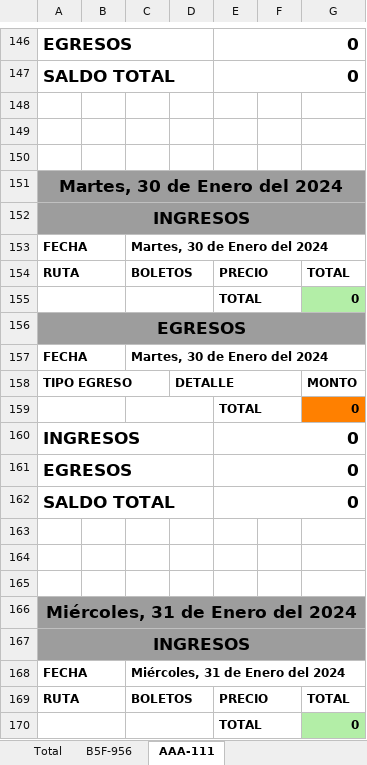
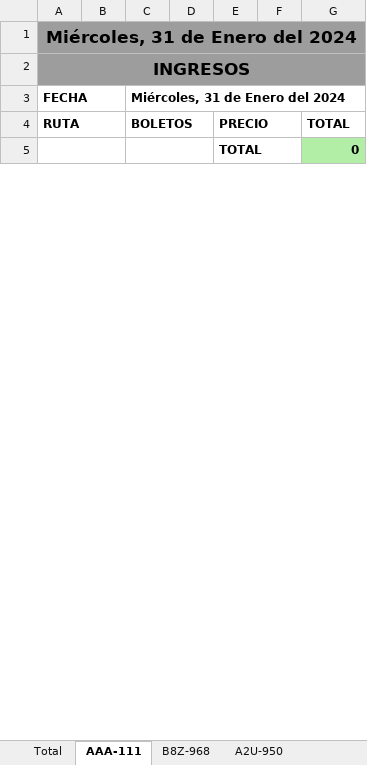
Before and after one commit to yosel1989/lecom_apiv2, an Excel workbook: public/uploads/f5e6dc05-9e7d-404a-8e94-c6489fd2a6df/liquidaciones/liquidacion_01.xlsx, sheet AAA-111, drawn as a sheet; only a part is shown, gaps mark what is left out; values as stored, in another font and other column widths than the file's, no borders; removed rows and columns are numbered as before the commit, all else as after; the diff covers the shown part only; the diff names each change by its address in the sheet, - before the commit and + after, or states it on an @@ line.

```diff
--- a/public/uploads/f5e6dc05-9e7d-404a-8e94-c6489fd2a6df/liquidaciones/liquidacion_01.xlsx (sheet AAA-111)
+++ b/public/uploads/f5e6dc05-9e7d-404a-8e94-c6489fd2a6df/liquidaciones/liquidacion_01.xlsx (sheet AAA-111)
-sheet tab: B5F-956
+sheet tab: B8Z-968
+sheet tab: A2U-950
-row 146: EGRESOS |  |  |  | 0
-row 147: SALDO TOTAL |  |  |  | 0
-row 148: (empty)
-row 149: (empty)
-row 150: (empty)
-row 151: Martes, 30 de Enero del 2024
-row 152: INGRESOS
-row 153: FECHA |  | Martes, 30 de Enero del 2024
-row 154: RUTA |  | BOLETOS |  | PRECIO |  | TOTAL
-row 155:  |  |  |  | TOTAL |  | 0
-row 156: EGRESOS
-row 157: FECHA |  | Martes, 30 de Enero del 2024
-row 158: TIPO EGRESO |  |  | DETALLE |  |  | MONTO
-row 159:  |  |  |  | TOTAL |  | 0
-row 160: INGRESOS |  |  |  | 0
-row 161: EGRESOS |  |  |  | 0
-row 162: SALDO TOTAL |  |  |  | 0
-row 163: (empty)
-row 164: (empty)
-row 165: (empty)
```
Also changed, not shown: 22 added rows, 121 removed rows and 24 moved rows elsewhere in this sheet, sheet Total, 22 other files.
